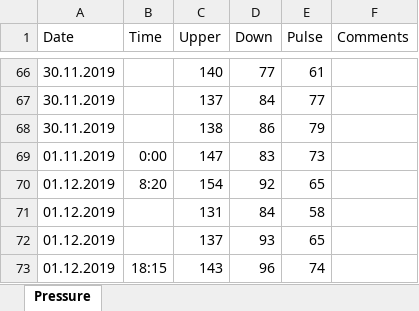
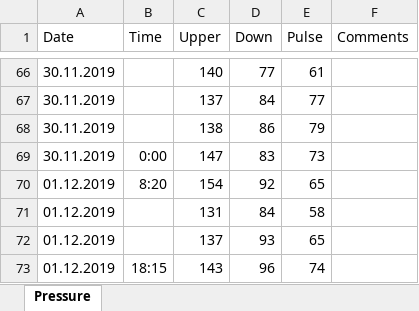
Before and after one commit to UngeheurenUngeziefer/blood_pressure-analytics, an Excel workbook: Pressure.xlsx, sheet Pressure, drawn as a sheet; only a part is shown, gaps mark what is left out; values as stored, in another font and other column widths than the file's, no borders; the diff names each change by its address in the sheet, - before the commit and + after, or states it on an @@ line.

```diff
--- a/Pressure.xlsx (sheet Pressure)
+++ b/Pressure.xlsx (sheet Pressure)
-A69 (Date): 01.11.2019
+A69 (Date): 30.11.2019
```
Also changed, not shown: 3 other files.
